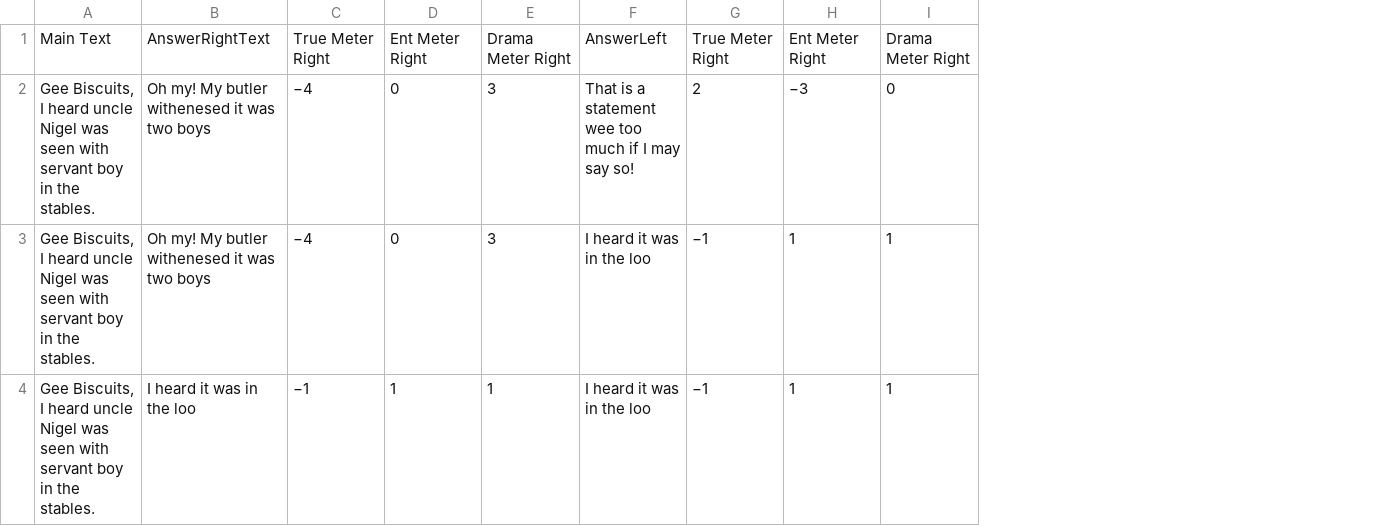
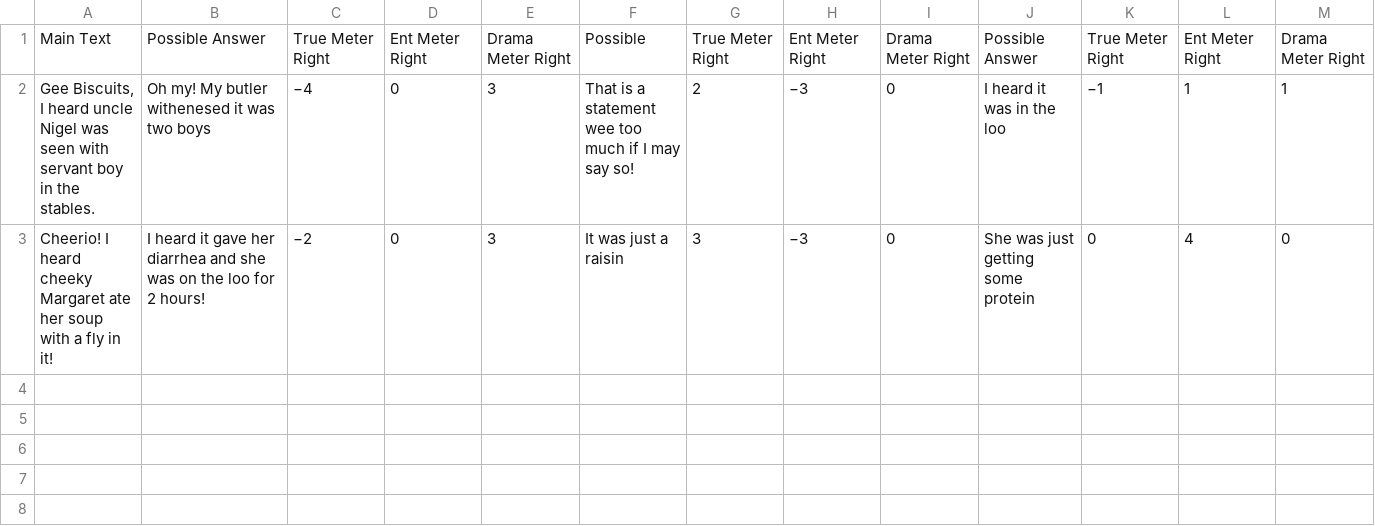
Before and after one commit to RokKos/DramaLamaGame, a CSV file: Assets/Resources/test.csv, drawn as a sheet; removed rows and columns are numbered as before the commit, all else as after; the diff names each change by its address in the sheet, - before the commit and + after, or states it on an @@ line.

Commit message:
Supporting multiple answers with all the correct meter changes
Signed-off-by: Rok Kos <rocki5555@gmail.com>

```diff
--- a/Assets/Resources/test.csv
+++ b/Assets/Resources/test.csv
+column I, rows 1-2: Drama Meter Right | 0
+column J, rows 1-2: Possible Answer | I heard it was in the loo
+column K, rows 1-2: True Meter Right | −1
+column L, rows 1-2: Ent Meter Right | 1
-B1: AnswerRightText
+B1: Possible Answer
-F1: AnswerLeft
+F1: Possible
-M2: 0
+M2: 1
-row 3: Gee Biscuits, I heard uncle Nigel was seen with servant boy in the stables. | Oh my! My butler withenesed it was two boys | −4 | 0 | 3 | I heard it was in the loo | −1 | 1 | 1
-row 4: Gee Biscuits, I heard uncle Nigel was seen with servant boy in the stables. | I heard it was in the loo | −1 | 1 | 1 | I heard it was in the loo | −1 | 1 | 1
+row 3: Cheerio! I heard cheeky Margaret ate her soup with a fly in it! | I heard it gave her diarrhea and she was on the loo for 2 hours! | −2 | 0 | 3 | It was just a raisin | 3 | −3 | 0 | She was just getting some protein | 0 | 4 | 0
```
Also changed, not shown: 2 other files.
